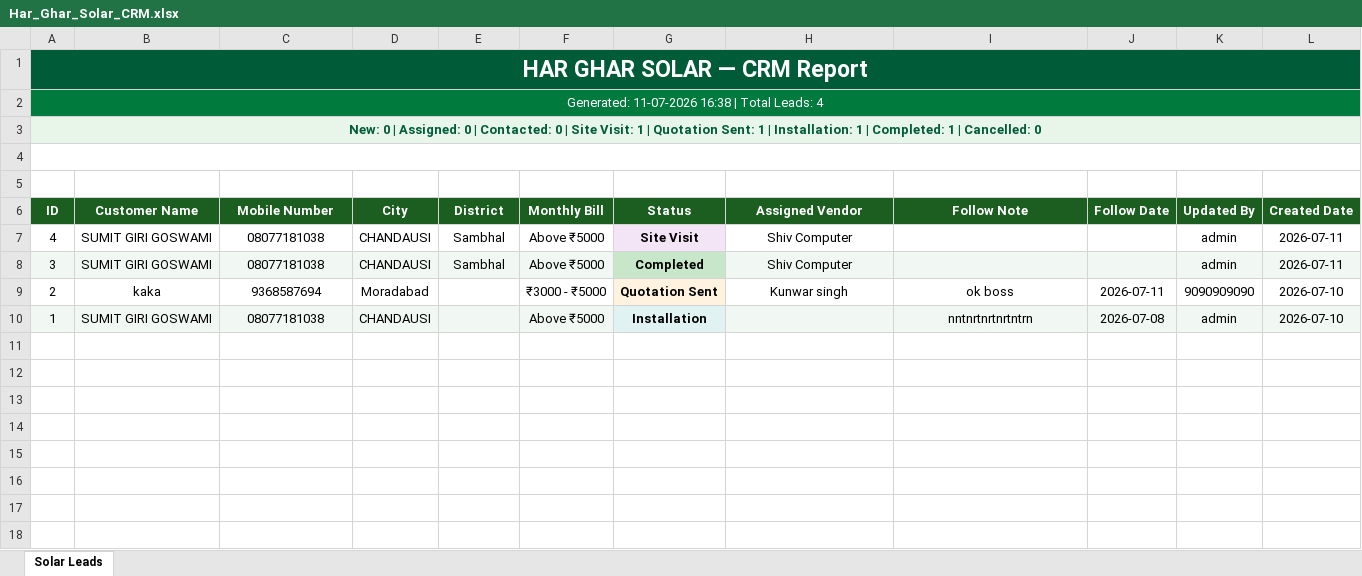
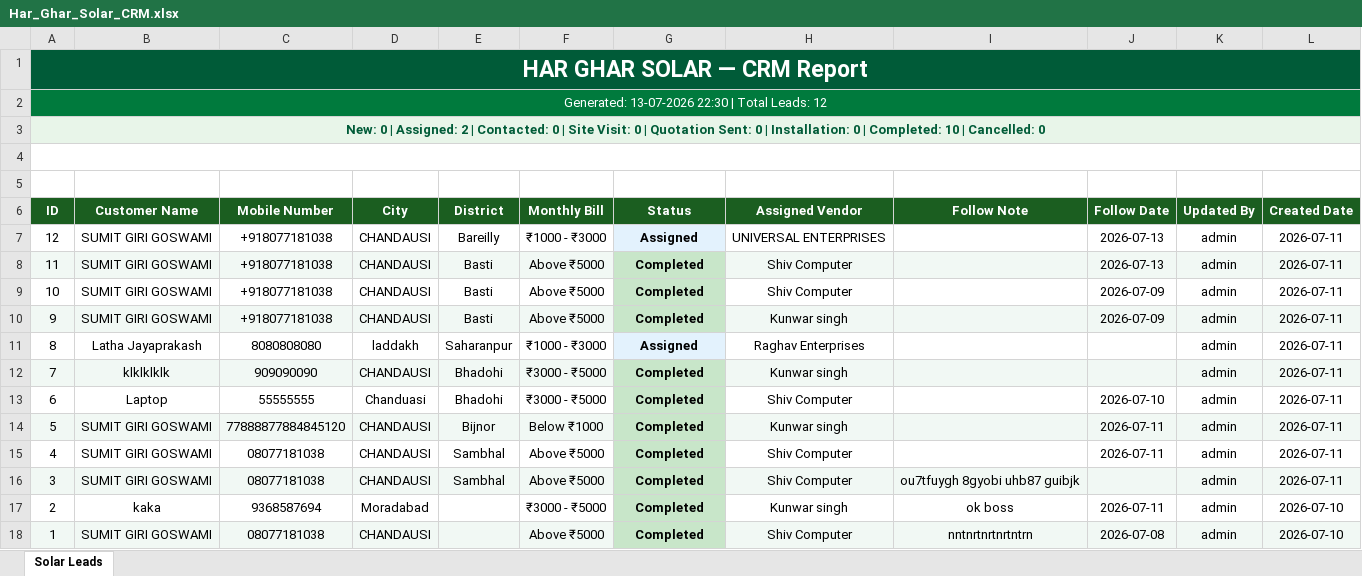
Before and after one commit to sumithackerchd/har-ghar-solar, an Excel workbook: Har_Ghar_Solar_CRM.xlsx, sheet Solar Leads, drawn as a sheet; values as stored, in another font and other column widths than the file's, no borders; table styles not drawn; addresses are those after the commit; the diff names each change by its address in the sheet, - before the commit and + after, or states it on an @@ line.

```diff
--- a/Har_Ghar_Solar_CRM.xlsx (sheet Solar Leads)
+++ b/Har_Ghar_Solar_CRM.xlsx (sheet Solar Leads)
-A2 (ID): Generated: 11-07-2026 16:38 | Total Leads: 4
+A2 (ID): Generated: 13-07-2026 22:30 | Total Leads: 12
-A3 (ID): …| Assigned: 0 | Contacted: 0 | Site Visit: 1 | Quotation Sent: 1 | Installation: 1 | Completed: 1 | Cancelled:…
+A3 (ID): …| Assigned: 2 | Contacted: 0 | Site Visit: 0 | Quotation Sent: 0 | Installation: 0 | Completed: 10 | Cancelled:…
+row 7: 12 | SUMIT GIRI GOSWAMI | +918077181038 | CHANDAUSI | Bareilly | ₹1000 - ₹3000 | Assigned | UNIVERSAL ENTERPRISES |  | 2026-07-13 | admin | 2026-07-11
+row 8: 11 | SUMIT GIRI GOSWAMI | +918077181038 | CHANDAUSI | Basti | Above ₹5000 | Completed | Shiv Computer |  | 2026-07-13 | admin | 2026-07-11
+row 9: 10 | SUMIT GIRI GOSWAMI | +918077181038 | CHANDAUSI | Basti | Above ₹5000 | Completed | Shiv Computer |  | 2026-07-09 | admin | 2026-07-11
+row 10: 9 | SUMIT GIRI GOSWAMI | +918077181038 | CHANDAUSI | Basti | Above ₹5000 | Completed | Kunwar singh |  | 2026-07-09 | admin | 2026-07-11
+row 11: 8 | Latha Jayaprakash | 8080808080 | laddakh | Saharanpur | ₹1000 - ₹3000 | Assigned | Raghav Enterprises |  |  | admin | 2026-07-11
+row 12: 7 | klklklklk | 909090090 | CHANDAUSI | Bhadohi | ₹3000 - ₹5000 | Completed | Kunwar singh |  |  | admin | 2026-07-11
+row 13: 6 | Laptop | 55555555 | Chanduasi | Bhadohi | ₹3000 - ₹5000 | Completed | Shiv Computer |  | 2026-07-10 | admin | 2026-07-11
+row 14: 5 | SUMIT GIRI GOSWAMI | 77888877884845120 | CHANDAUSI | Bijnor | Below ₹1000 | Completed | Kunwar singh |  | 2026-07-11 | admin | 2026-07-11
-G15 (Status): Site Visit
+G15 (Status): Completed
-G15 fill: #F3E5F5
+G15 fill: #C8E6C9
-J15 (Follow Date): (empty)
+J15 (Follow Date): 2026-07-11
-I16 (Follow Note): (empty)
+I16 (Follow Note): ou7tfuygh 8gyobi uhb87 guibjk
-G17 (Status): Quotation Sent
+G17 (Status): Completed
-G17 fill: #FFF3E0
+G17 fill: #C8E6C9
-K17 (Updated By): 9090909090
+K17 (Updated By): admin
-G18 (Status): Installation
+G18 (Status): Completed
-G18 fill: #E0F2F1
+G18 fill: #C8E6C9
-H18 (Assigned Vendor): (empty)
+H18 (Assigned Vendor): Shiv Computer
```
Also changed, not shown: 2 other files.
